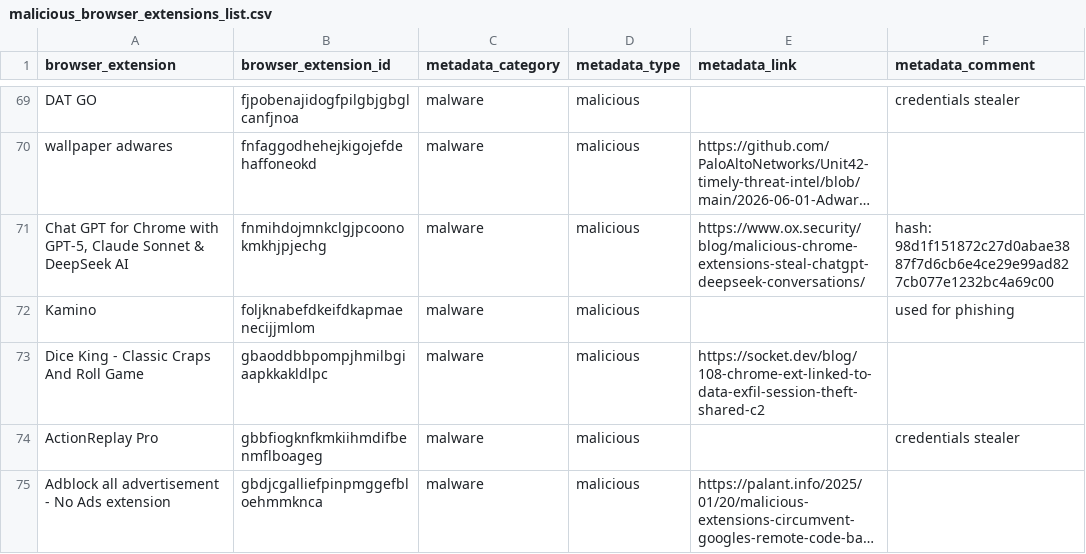
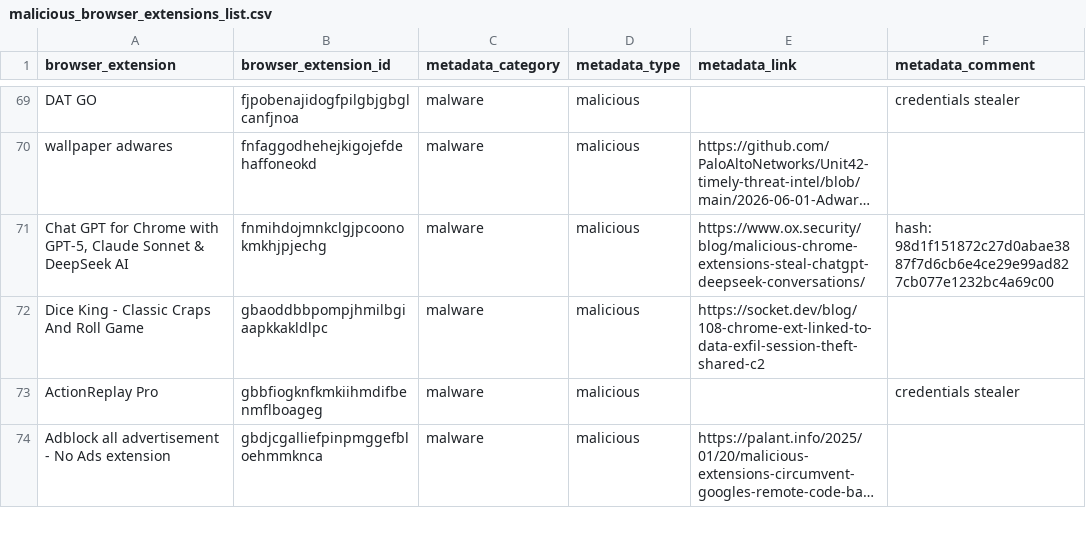
Before and after one commit to NCITSSEC/malicious_browser_extensions_list, a CSV file: malicious_browser_extensions_list.csv, drawn as a sheet; only a part is shown, gaps mark what is left out; long unchanged cells end in …; the diff names each change by its address in the sheet, - before the commit and + after, or states it on an @@ line.

```diff
--- a/malicious_browser_extensions_list.csv
+++ b/malicious_browser_extensions_list.csv
-row 72: Kamino | foljknabefdkeifdkapmaenecijjmlom | malware | malicious |  | used for phishing
```
